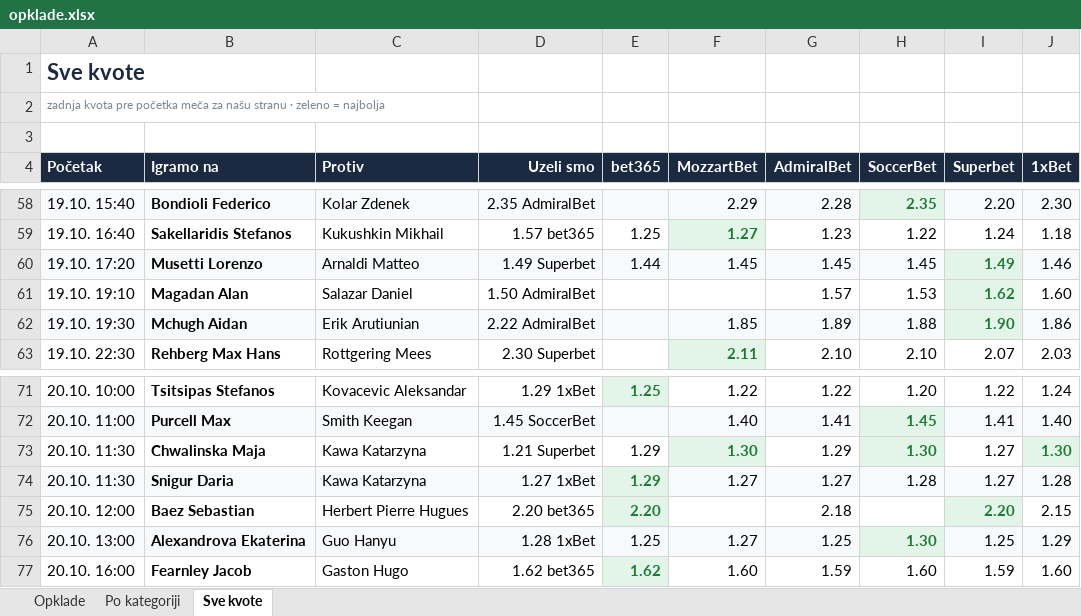
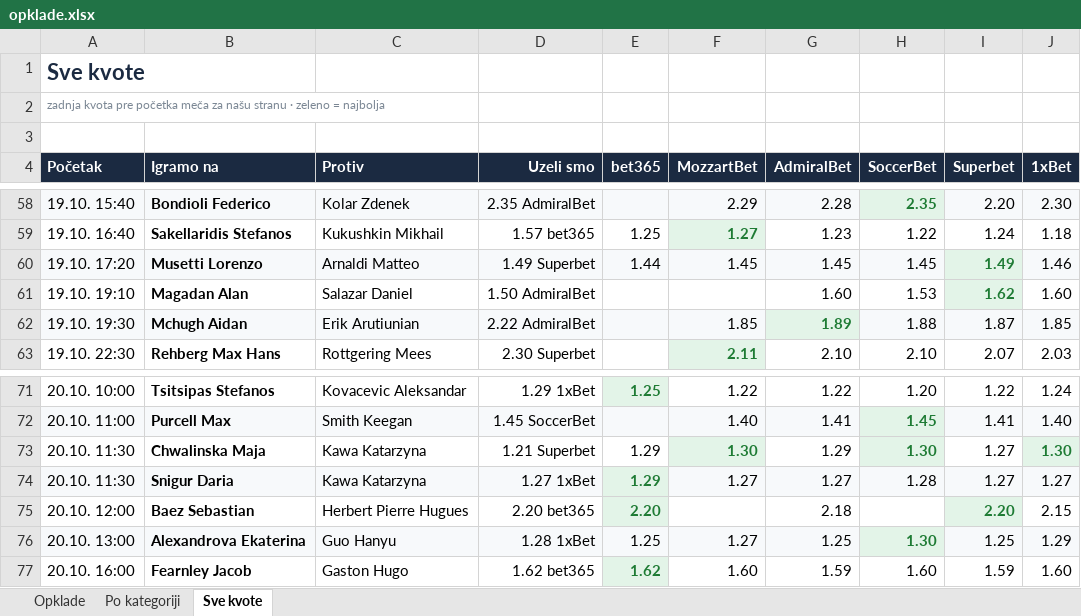
Before and after one commit to andreja69420/pantasocial, an Excel workbook: research/tennis-ml/paper/opklade.xlsx, sheet Sve kvote, drawn as a sheet; only a part is shown, gaps mark what is left out; values as stored, in another font and other column widths than the file's, no borders; the diff names each change by its address in the sheet, - before the commit and + after, or states it on an @@ line.

```diff
--- a/research/tennis-ml/paper/opklade.xlsx (sheet Sve kvote)
+++ b/research/tennis-ml/paper/opklade.xlsx (sheet Sve kvote)
-G61 (AdmiralBet): 1.57
+G61 (AdmiralBet): 1.60
@@ G62 bold: off → on, text colour: black → #1E7B34 @@
-I62 (Superbet): 1.90
+I62 (Superbet): 1.87
@@ I62 bold: on → off, text colour: #1E7B34 → black @@
-J62 (1xBet): 1.86
+J62 (1xBet): 1.85
-J74 (1xBet): 1.28
+J74 (1xBet): 1.27
```
Also changed, not shown: sheet Opklade, sheet Po kategoriji, 2 other files.
